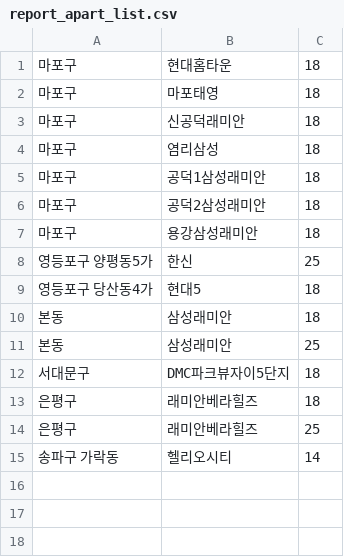
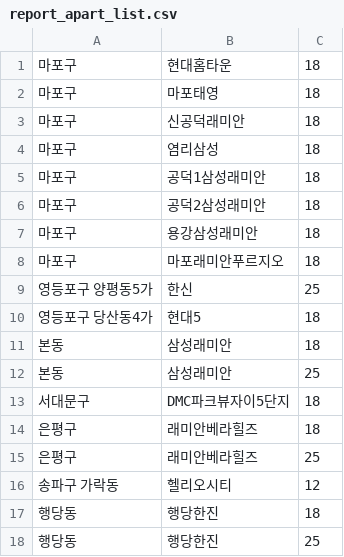
Before and after one commit to twjang/korea_apartment_price, a CSV file: scripts/report_apart_list.csv, drawn as a sheet.

```diff
--- a/scripts/report_apart_list.csv
+++ b/scripts/report_apart_list.csv
@@ -7,2 +7,3 @@
 마포구, 용강삼성래미안, 18
+마포구, 마포래미안푸르지오, 18
 영등포구 양평동5가, 한신, 25
@@ -14,2 +15,4 @@
 은평구, 래미안베라힐즈, 25
-송파구 가락동, 헬리오시티, 14
+송파구 가락동, 헬리오시티, 12
+행당동, 행당한진, 18
+행당동, 행당한진, 25
```
Also changed, not shown: 3 other files.
